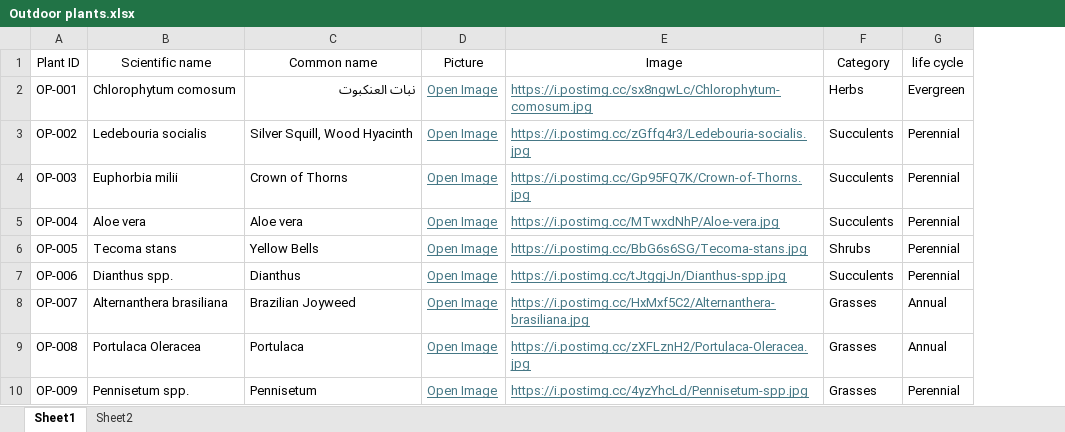
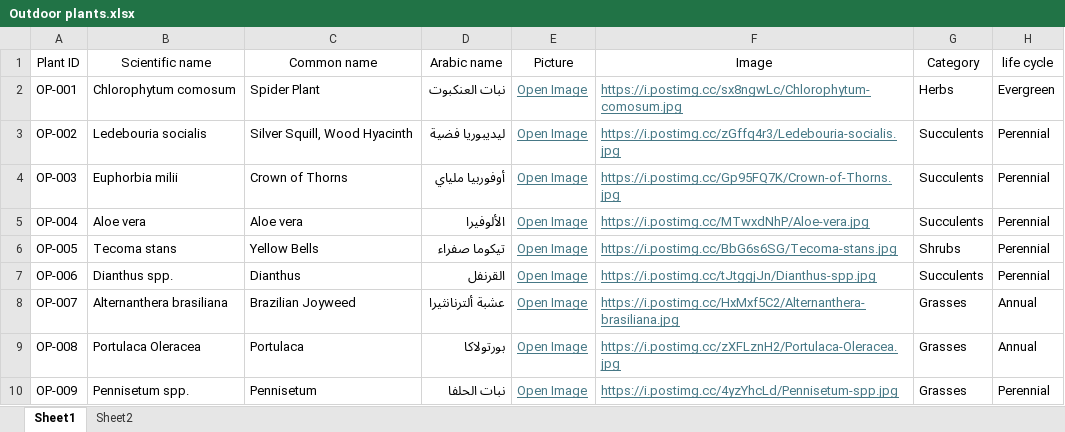
Before and after one commit to UOB-landscape/landscapingUOB-api, an Excel workbook: data/Outdoor plants.xlsx, sheet Sheet1, drawn as a sheet; only a part is shown; values as stored, in another font and other column widths than the file's, no borders; conditional formats not drawn; the diff covers the shown part only; the diff names each change by its address in the sheet, - before the commit and + after, or states it on an @@ line.

Commit message:
Arabic names for outdoor plants

```diff
--- a/data/Outdoor plants.xlsx (sheet Sheet1)
+++ b/data/Outdoor plants.xlsx (sheet Sheet1)
+column D, rows 1-10: Arabic name | نبات العنكبوت | ليديبوريا فضية | أوفوربيا ملياي | الألوفيرا | تيكوما صفراء | القرنفل | عشبة ألترنانثيرا | بورتولاكا | نبات الحلفا
-C2: نبات العنكبوت
+C2: Spider Plant
```
Also changed, not shown: 2 removed rows elsewhere in this sheet.
